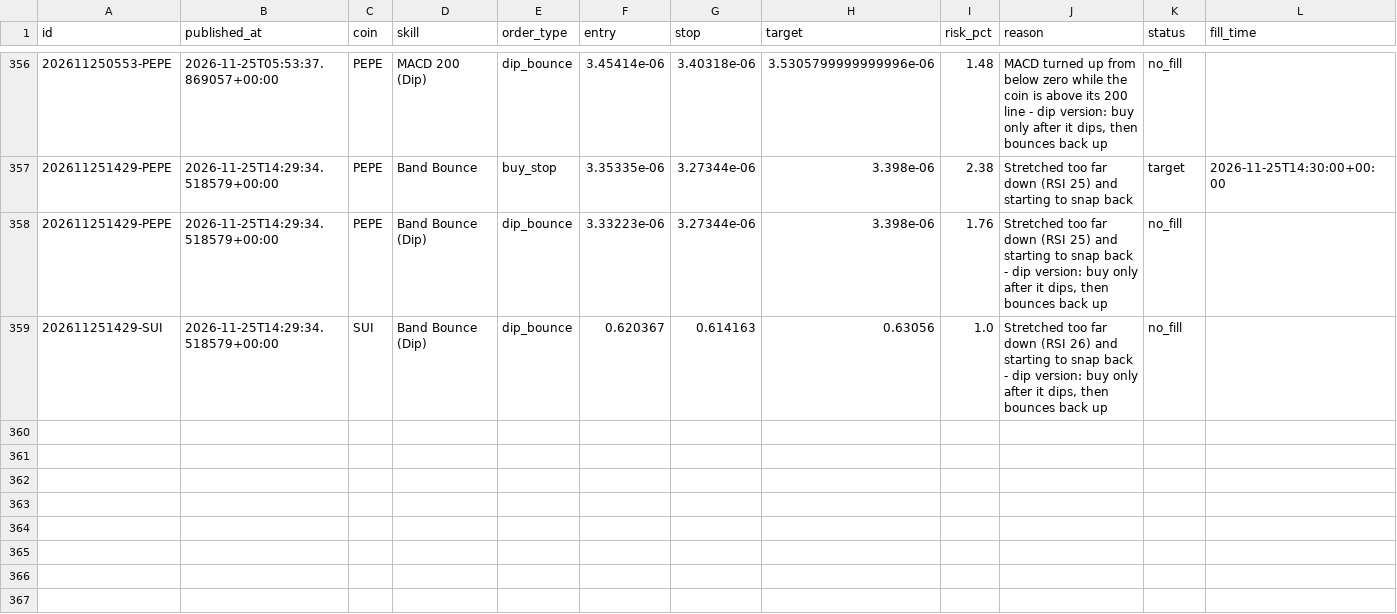
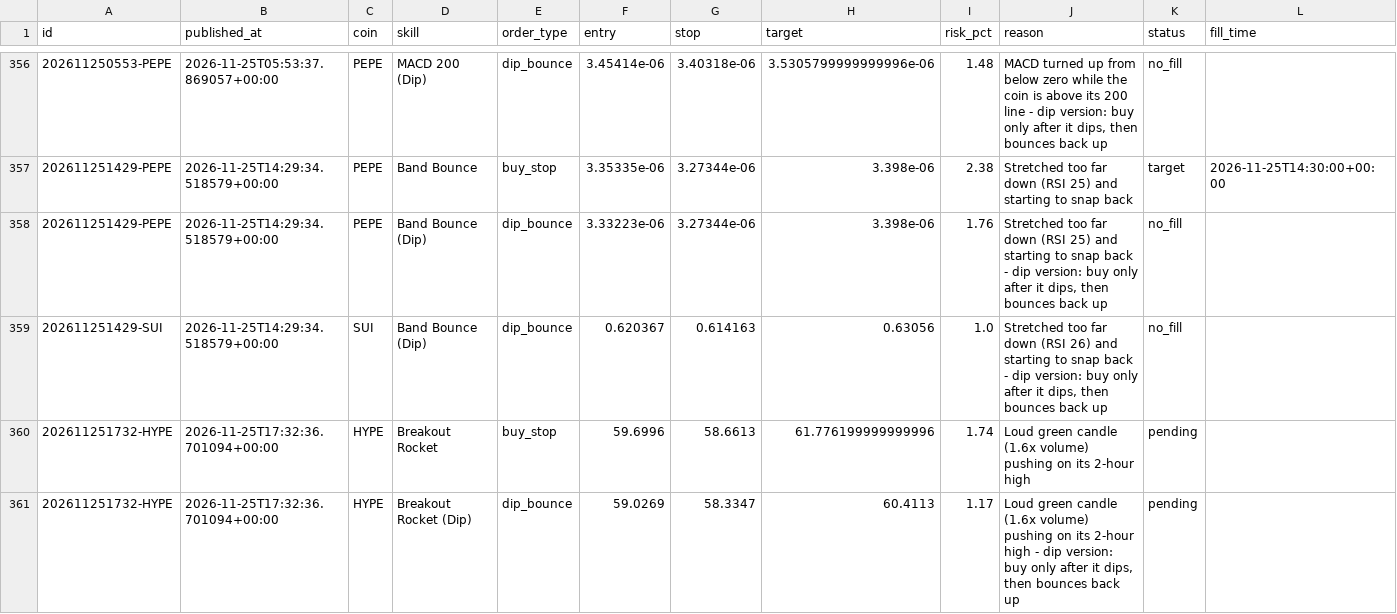
Before and after one commit to tauhid97/Crypto-Boss, a CSV file: data/signals.csv, drawn as a sheet; only a part is shown, gaps mark what is left out; rows hold the shown columns only; the diff names each change by its address in the sheet, - before the commit and + after, or states it on an @@ line.

```diff
--- a/data/signals.csv
+++ b/data/signals.csv
+row 360: 202611251732-HYPE | 2026-11-25T17:32:36.701094+00:00 | HYPE | Breakout Rocket | buy_stop | 59.6996 | 58.6613 | 61.776199999999996 | 1.74 | Loud green candle (1.6x volume) pushing on its 2-hour high | pending
+row 361: 202611251732-HYPE | 2026-11-25T17:32:36.701094+00:00 | HYPE | Breakout Rocket (Dip) | dip_bounce | 59.0269 | 58.3347 | 60.4113 | 1.17 | Loud green candle (1.6x volume) pushing on its 2-hour high - dip version: buy only after it dips, then bounces back up | pending
```
Also changed, not shown: 1 other file.
